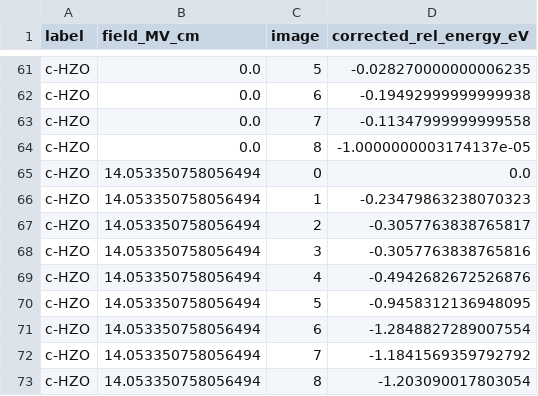
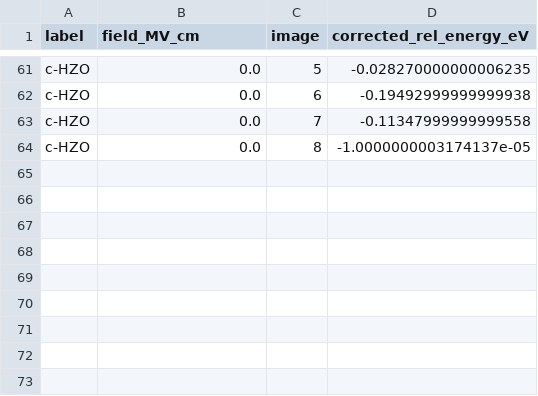
Before and after one commit to xuechuang1999/process-data-of-phase, a CSV file: compute_coercive_field/results/corrected_profiles.csv, drawn as a sheet; only a part is shown, gaps mark what is left out.

Commit message:
add coercive field compuate, and dope structure generate code

```diff
--- a/compute_coercive_field/results/corrected_profiles.csv
+++ b/compute_coercive_field/results/corrected_profiles.csv
@@ -64,10 +64 @@ c-HZO,0.0,7,-0.11347999999999558
 c-HZO,0.0,8,-1.0000000003174137e-05
-c-HZO,14.053350758056494,0,0.0
-c-HZO,14.053350758056494,1,-0.23479863238070323
-c-HZO,14.053350758056494,2,-0.3057763838765817
-c-HZO,14.053350758056494,3,-0.3057763838765816
-c-HZO,14.053350758056494,4,-0.4942682672526876
-c-HZO,14.053350758056494,5,-0.9458312136948095
-c-HZO,14.053350758056494,6,-1.2848827289007554
-c-HZO,14.053350758056494,7,-1.1841569359792792
-c-HZO,14.053350758056494,8,-1.203090017803054
```
Also changed, not shown: compute_coercive_field/results/coercive_field_summary.csv, 14 other files.
